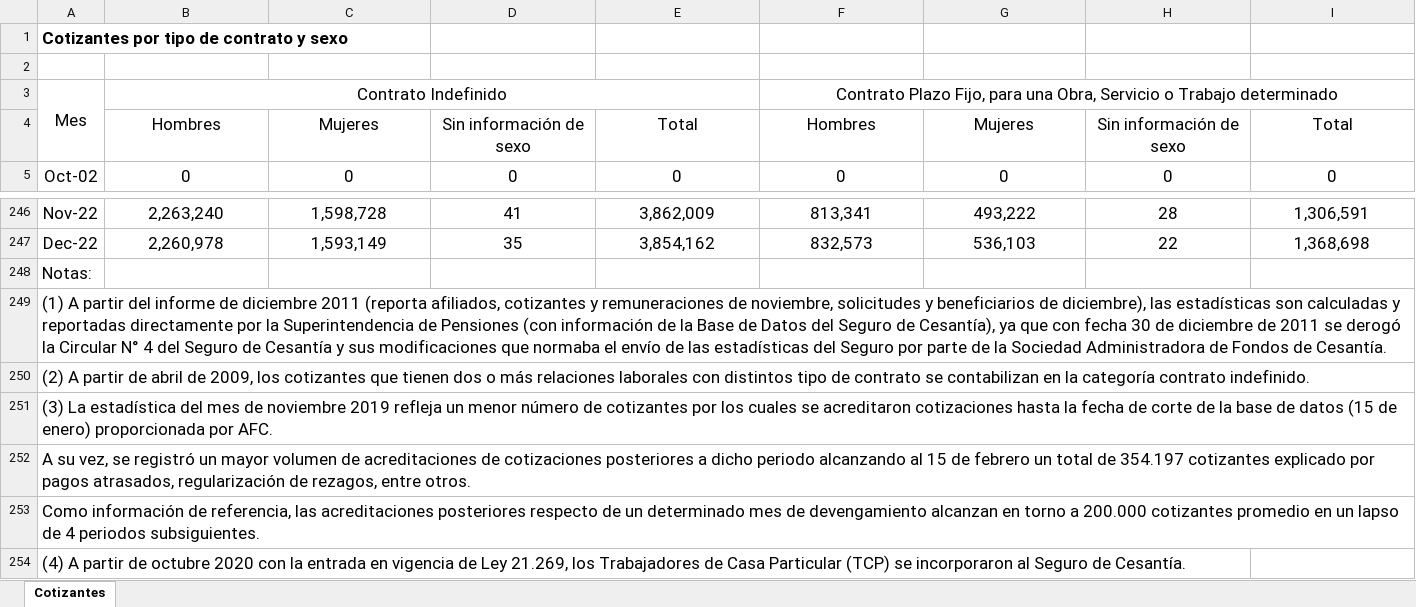
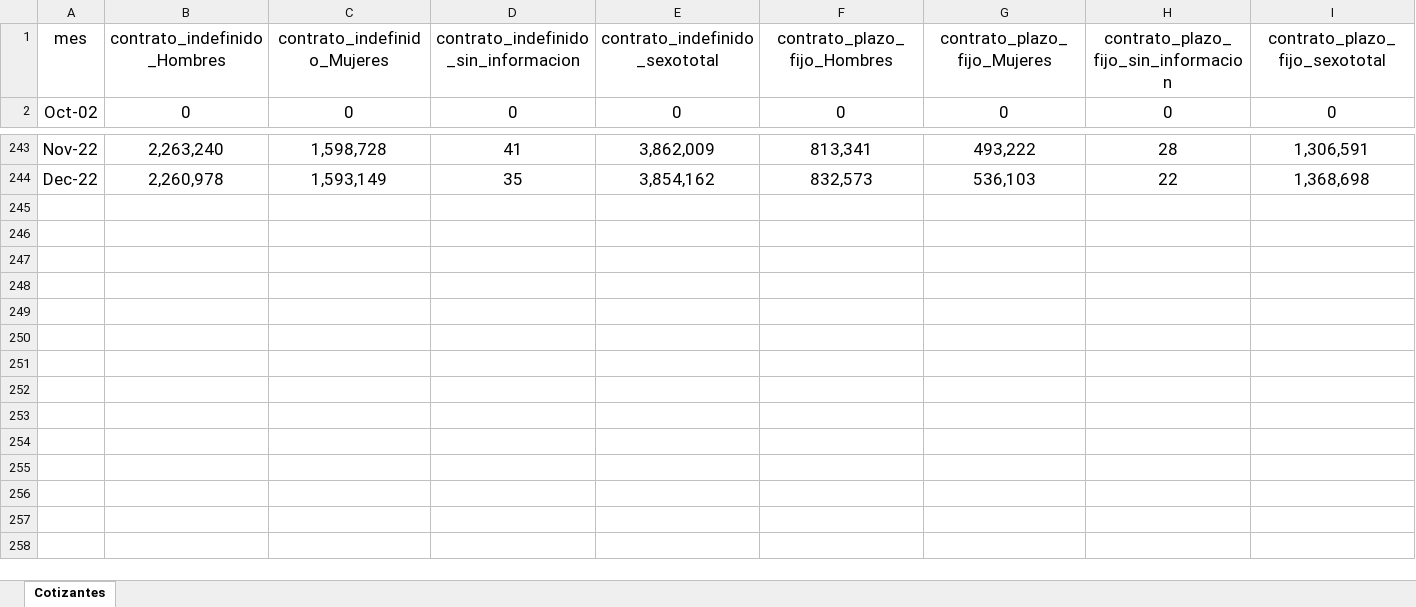
Before and after one commit to renzoperagallo/transformacion_datos_simel, an Excel workbook: input/SP_cotizantes_tipo_contrato_sexo.xlsx, sheet Cotizantes, drawn as a sheet; only a part is shown, gaps mark what is left out; values as stored, in another font and other column widths than the file's, no borders; removed rows and columns are numbered as before the commit, all else as after; rows hold the shown columns only; the diff names each change by its address in the sheet, - before the commit and + after, or states it on an @@ line.

```diff
--- a/input/SP_cotizantes_tipo_contrato_sexo.xlsx (sheet Cotizantes)
+++ b/input/SP_cotizantes_tipo_contrato_sexo.xlsx (sheet Cotizantes)
-row 1: Cotizantes por tipo de contrato y sexo
-row 1: (empty)
+row 1: mes | contrato_indefinido_Hombres | contrato_indefinido_Mujeres | contrato_indefinido_sin_informacion | contrato_indefinido_sexototal | contrato_plazo_fijo_Hombres | contrato_plazo_fijo_Mujeres | contrato_plazo_fijo_sin_informacion | contrato_plazo_fijo_sexototal
-row 3: Mes | Contrato Indefinido |  |  |  | Contrato Plazo Fijo, para una Obra, Servicio o Trabajo determinado
-row 4:  | Hombres | Mujeres | Sin información de sexo | Total | Hombres | Mujeres | Sin información de sexo | Total
-row 248: Notas:
-row 249: (1) A partir del informe de diciembre 2011 (reporta afiliados, cotizantes y remuneraciones de noviembre, solicitudes y beneficiarios de diciembre), las estadísticas son calculadas y reportadas directamente por la Superintendencia de Pensiones (con información de la Base de Datos del Seguro de Cesantía), ya que con fecha 30 de diciembre de 2011 se derogó la Circular N° 4 del Seguro de Cesantía y sus modificaciones que normaba el envío de las estadísticas del Seguro por parte de la Sociedad Administradora de Fondos de Cesantía.
-row 250: (2) A partir de abril de 2009, los cotizantes que tienen dos o más relaciones laborales con distintos tipo de contrato se contabilizan en la categoría contrato indefinido.
-row 251: (3) La estadística del mes de noviembre 2019 refleja un menor número de cotizantes por los cuales se acreditaron cotizaciones hasta la fecha de corte de la base de datos (15 de enero) proporcionada por AFC.
-row 252: A su vez, se registró un mayor volumen de acreditaciones de cotizaciones posteriores a dicho periodo alcanzando al 15 de febrero un total de 354.197 cotizantes explicado por pagos atrasados, regularización de rezagos, entre otros.
-row 253: Como información de referencia, las acreditaciones posteriores respecto de un determinado mes de devengamiento alcanzan en torno a 200.000 cotizantes promedio en un lapso de 4 periodos subsiguientes.
-row 254: (4) A partir de octubre 2020 con la entrada en vigencia de Ley 21.269, los Trabajadores de Casa Particular (TCP) se incorporaron al Seguro de Cesantía.
```
Also changed, not shown: 25 other files.
